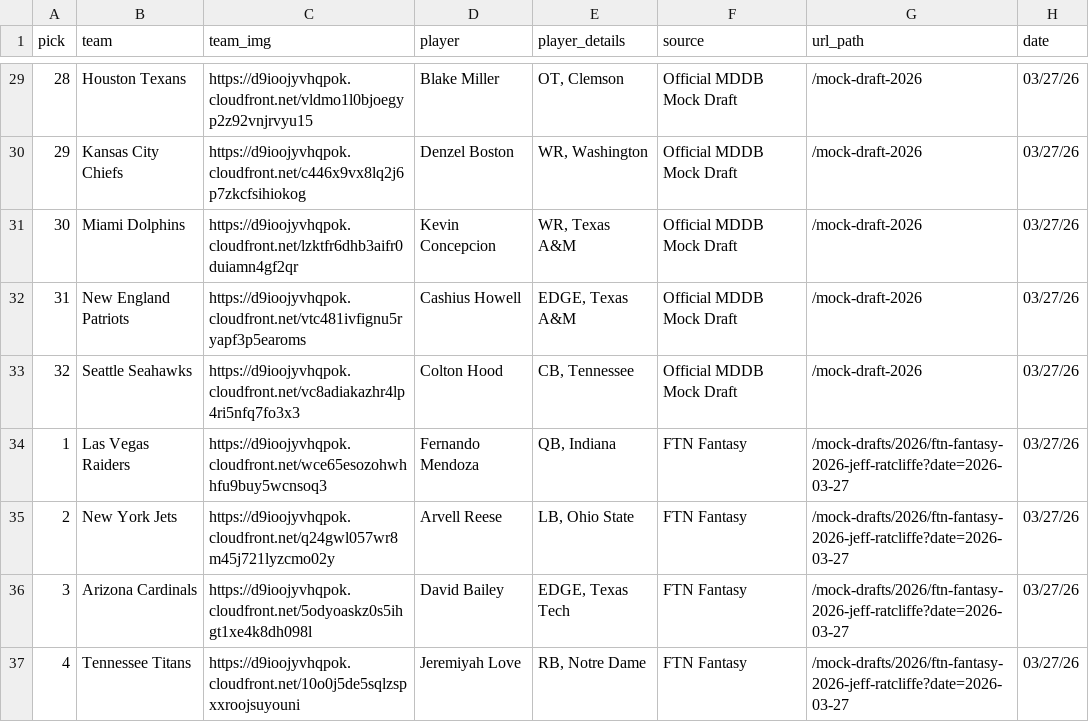
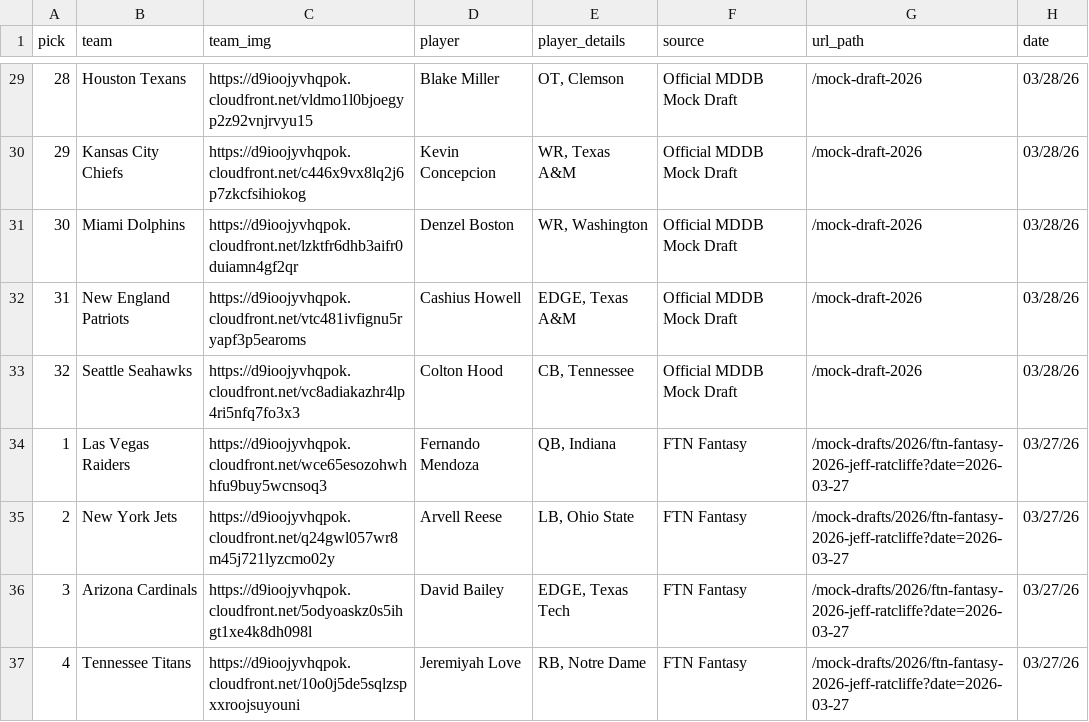
Before and after one commit to aaroncolesmith/data_nfl_mock_draft, a CSV file: data/new_nfl_mock_draft_db_2026.csv, drawn as a sheet; only a part is shown, gaps mark what is left out; the diff covers the shown part only.

```diff
--- a/data/new_nfl_mock_draft_db_2026.csv
+++ b/data/new_nfl_mock_draft_db_2026.csv
@@ -29,6 +29,6 @@ pick,team,team_img,player,player_details,source,url_path,date
-28,Houston Texans,https://d9ioojyvhqpok.cloudfront.net/vldmo1l0bjoegyp2z92vnjrvyu15,Blake Miller,"OT, Clemson",Official MDDB Mock Draft,/mock-draft-2026,03/27/26
-29,Kansas City Chiefs,https://d9ioojyvhqpok.cloudfront.net/c446x9vx8lq2j6p7zkcfsihiokog,Denzel Boston,"WR, Washington",Official MDDB Mock Draft,/mock-draft-2026,03/27/26
-30,Miami Dolphins,https://d9ioojyvhqpok.cloudfront.net/lzktfr6dhb3aifr0duiamn4gf2qr,Kevin Concepcion,"WR, Texas A&M",Official MDDB Mock Draft,/mock-draft-2026,03/27/26
-31,New England Patriots,https://d9ioojyvhqpok.cloudfront.net/vtc481ivfignu5ryapf3p5earoms,Cashius Howell,"EDGE, Texas A&M",Official MDDB Mock Draft,/mock-draft-2026,03/27/26
-32,Seattle Seahawks,https://d9ioojyvhqpok.cloudfront.net/vc8adiakazhr4lp4ri5nfq7fo3x3,Colton Hood,"CB, Tennessee",Official MDDB Mock Draft,/mock-draft-2026,03/27/26
+28,Houston Texans,https://d9ioojyvhqpok.cloudfront.net/vldmo1l0bjoegyp2z92vnjrvyu15,Blake Miller,"OT, Clemson",Official MDDB Mock Draft,/mock-draft-2026,03/28/26
+29,Kansas City Chiefs,https://d9ioojyvhqpok.cloudfront.net/c446x9vx8lq2j6p7zkcfsihiokog,Kevin Concepcion,"WR, Texas A&M",Official MDDB Mock Draft,/mock-draft-2026,03/28/26
+30,Miami Dolphins,https://d9ioojyvhqpok.cloudfront.net/lzktfr6dhb3aifr0duiamn4gf2qr,Denzel Boston,"WR, Washington",Official MDDB Mock Draft,/mock-draft-2026,03/28/26
+31,New England Patriots,https://d9ioojyvhqpok.cloudfront.net/vtc481ivfignu5ryapf3p5earoms,Cashius Howell,"EDGE, Texas A&M",Official MDDB Mock Draft,/mock-draft-2026,03/28/26
+32,Seattle Seahawks,https://d9ioojyvhqpok.cloudfront.net/vc8adiakazhr4lp4ri5nfq7fo3x3,Colton Hood,"CB, Tennessee",Official MDDB Mock Draft,/mock-draft-2026,03/28/26
 1,Las Vegas Raiders,https://d9ioojyvhqpok.cloudfront.net/wce65esozohwhhfu9buy5wcnsoq3,Fernando Mendoza,"QB, Indiana",FTN Fantasy,/mock-drafts/2026/ftn-fantasy-2026-jeff-ratcliffe?date=2026-03-27,03/27/26
```
Also changed, not shown: 53 edited cells elsewhere in this file, 1 other file.
